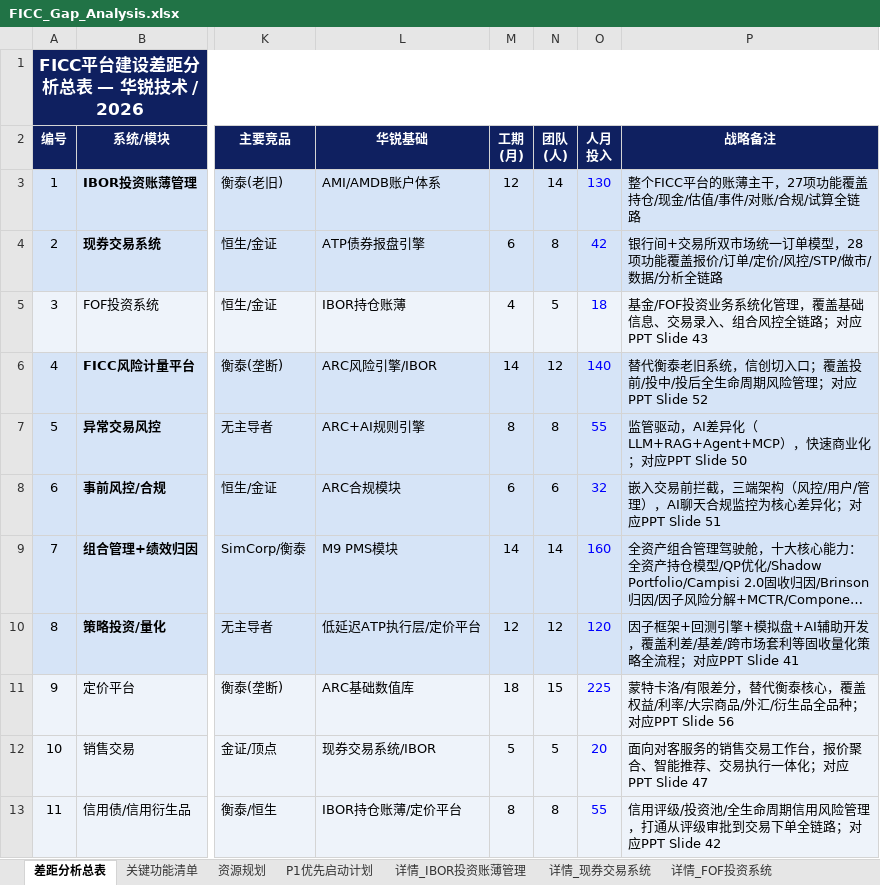
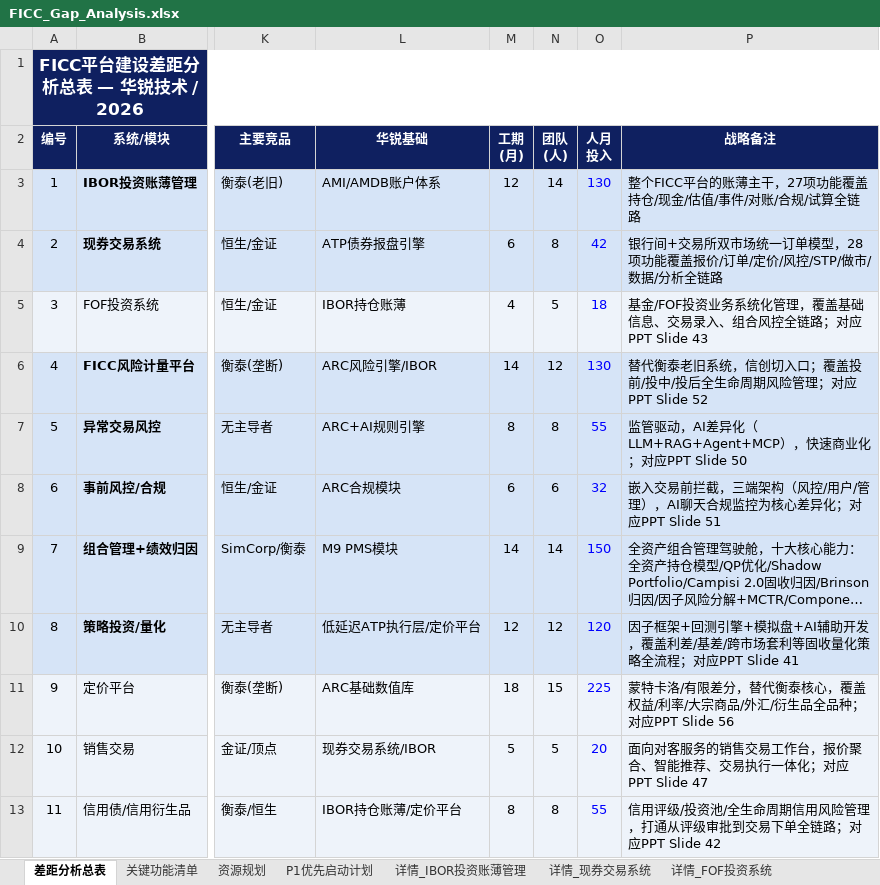
Before and after one commit to BellyFish99/ficc-projDocs, an Excel workbook: Feasibility_analysis/FICC_Gap_Analysis.xlsx, sheet 差距分析总表, drawn as a sheet; only a part is shown, gaps mark what is left out; long unchanged cells end in …; values as stored, in another font and other column widths than the file's, no borders; the diff names each change by its address in the sheet, - before the commit and + after, or states it on an @@ line.

```diff
--- a/Feasibility_analysis/FICC_Gap_Analysis.xlsx (sheet 差距分析总表)
+++ b/Feasibility_analysis/FICC_Gap_Analysis.xlsx (sheet 差距分析总表)
-O6 (人月 投入): 140
+O6 (人月 投入): 130
-O9 (人月 投入): 160
+O9 (人月 投入): 150
```
Also changed, not shown: 2 other files.
